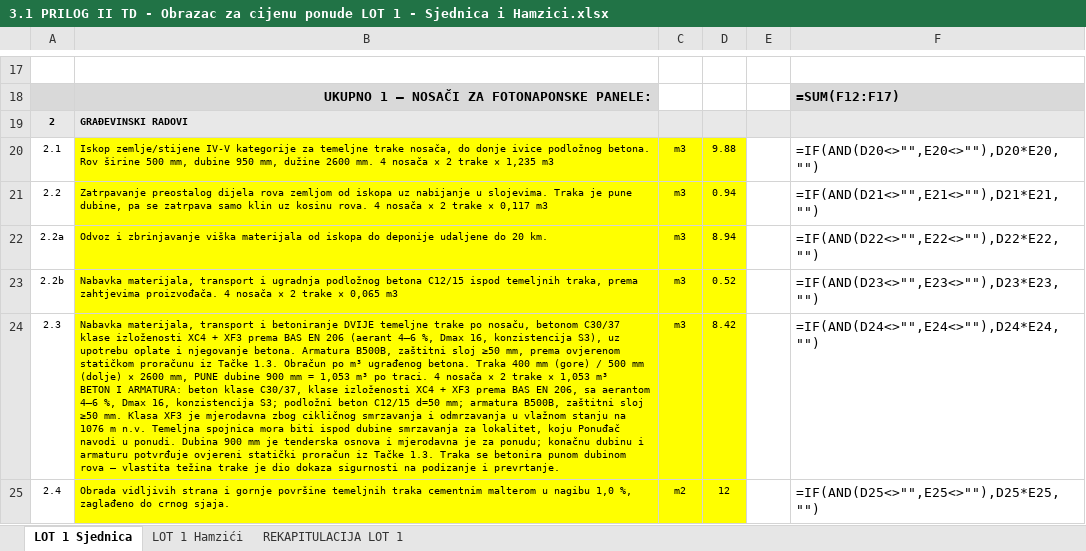
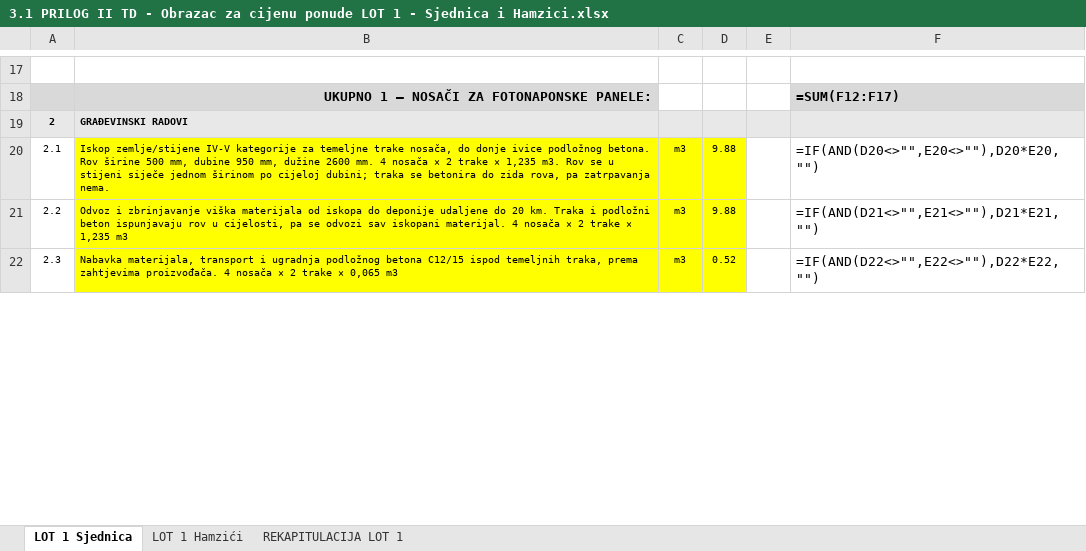
Before and after one commit to ruledicaprio/solar-rfp-engine, an Excel workbook: rfp-hybrid-solar-td/TD-OUTPUT/3.1 PRILOG II TD - Obrazac za cijenu ponude LOT 1 - Sjednica i Hamzici.xlsx, sheet LOT 1 Sjednica, drawn as a sheet; only a part is shown, gaps mark what is left out; values as stored, in another font and other column widths than the file's, no borders; formulas without a stored value are shown as written; removed rows and columns are numbered as before the commit, all else as after; ↵ is a line break in a cell; the diff covers the shown part only; the diff names each change by its address in the sheet, - before the commit and + after, or states it on an @@ line.

```diff
--- a/rfp-hybrid-solar-td/TD-OUTPUT/3.1 PRILOG II TD - Obrazac za cijenu ponude LOT 1 - Sjednica i Hamzici.xlsx (sheet LOT 1 Sjednica)
+++ b/rfp-hybrid-solar-td/TD-OUTPUT/3.1 PRILOG II TD - Obrazac za cijenu ponude LOT 1 - Sjednica i Hamzici.xlsx (sheet LOT 1 Sjednica)
-B20: …× 1,235 m3
+B20: …× 1,235 m3. Rov se u stijeni siječe jednom širinom po cijeloj dubini; traka se betonira do zida rova, pa zatrpavanja nema.
-B21: Zatrpavanje preostalog dijela rova zemljom od iskopa uz nabijanje u slojevima. Traka je pune dubine, pa se zatrpava samo klin uz kosinu rova. 4 nosača × 2 trake × 0,117 m3
+B21: Odvoz i zbrinjavanje viška materijala od iskopa do deponije udaljene do 20 km. Traka i podložni beton ispunjavaju rov u cijelosti, pa se odvozi sav iskopani materijal. 4 nosača × 2 trake × 1,235 m3
-D21: 0.94
+D21: 9.88
-row 22: 2.2a | Odvoz i zbrinjavanje viška materijala od iskopa do deponije udaljene do 20 km. | m3 | 8.94 |  | =IF(AND(D22<>"",E22<>""),D22*E22,"")
-A22: 2.2b
+A22: 2.3
-F22: =IF(AND(D23<>"",E23<>""),D23*E23,"")
+F22: =IF(AND(D22<>"",E22<>""),D22*E22,"")
-row 24: 2.3 | Nabavka materijala, transport i betoniranje DVIJE temeljne trake po nosaču, betonom C30/37 klase izloženosti XC4 + XF3 prema BAS EN 206 (aerant 4–6 %, Dmax 16, konzistencija S3), uz upotrebu oplate i njegovanje betona. Armatura B500B, zaštitni sloj ≥50 mm, prema ovjerenom statičkom proračunu iz Tačke 1.3. Obračun po m³ ugrađenog betona. Traka 400 mm (gore) / 500 mm (dolje) × 2600 mm, PUNE dubine 900 mm = 1,053 m³ po traci. 4 nosača × 2 trake × 1,053 m³ ↵ BETON I ARMATURA: beton klase C30/37, klase izloženosti XC4 + XF3 prema BAS EN 206, sa aerantom 4–6 %, Dmax 16, konzistencija S3; podložni beton C12/15 d=50 mm; armatura B500B, zaštitni sloj ≥50 mm. Klasa XF3 je mjerodavna zbog cikličnog smrzavanja i odmrzavanja u vlažnom stanju na 1076 m n.v. Temeljna spojnica mora biti ispod dubine smrzavanja za lokalitet, koju Ponuđač navodi u ponudi. Dubina 900 mm je tenderska osnova i mjerodavna je za ponudu; konačnu dubinu i armaturu potvrđuje ovjereni statički proračun iz Tačke 1.3. Traka se betonira punom dubinom rova — vlastita težina trake je dio dokaza sigurnosti na podizanje i prevrtanje. | m3 | 8.42 |  | =IF(AND(D24<>"",E24<>""),D24*E24,"")
-row 25: 2.4 | Obrada vidljivih strana i gornje površine temeljnih traka cementnim malterom u nagibu 1,0 %, zaglađeno do crnog sjaja. | m2 | 12 |  | =IF(AND(D25<>"",E25<>""),D25*E25,"")
```
Also changed, not shown: 2 added rows and 7 edited cells elsewhere in this sheet, sheet LOT 1 Hamzići, sheet REKAPITULACIJA LOT 1, bht-sjednica-final-review/TD-OUTPUT/3.1 PRILOG II TD - predmjer Sjednica Bileca.xlsx, rfp-hybrid-solar-td/TD-OUTPUT/3.1 PRILOG II TD - Obrazac za cijenu ponude LOT 2 - Sjednica i Hamzici.xlsx, 20 other files.
